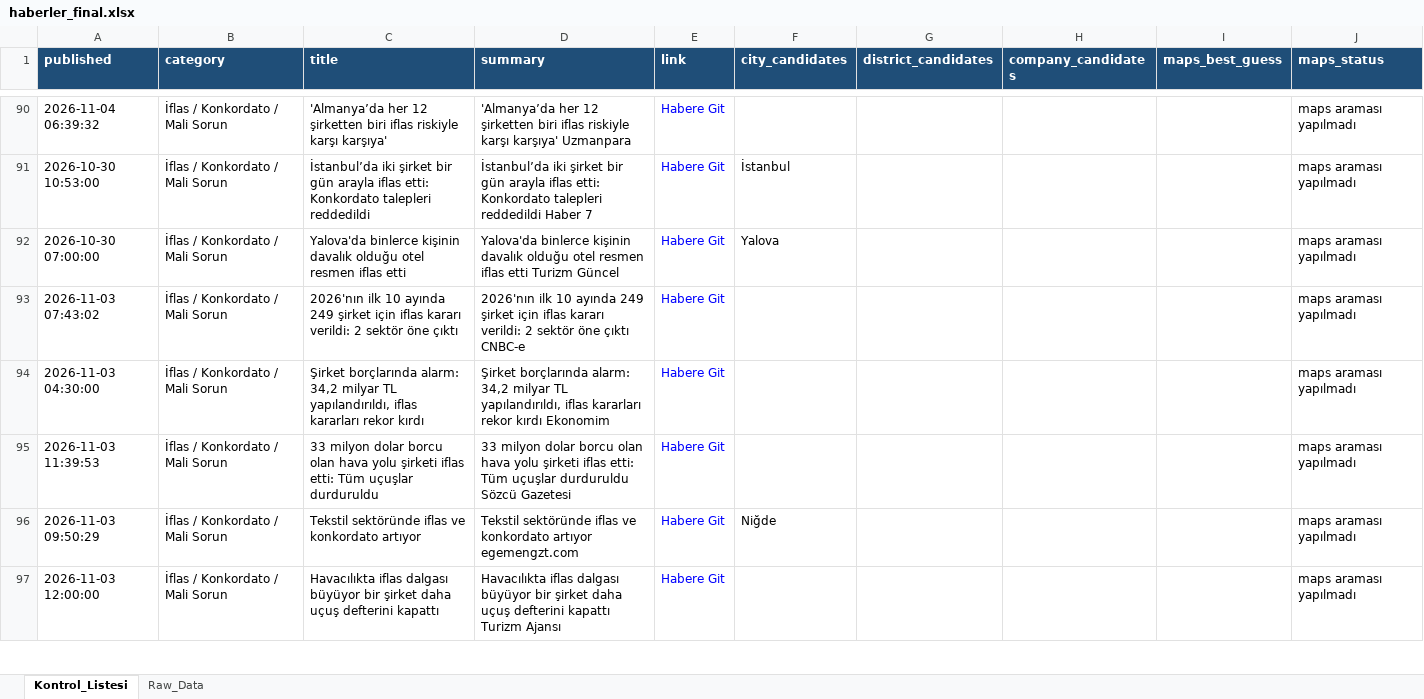
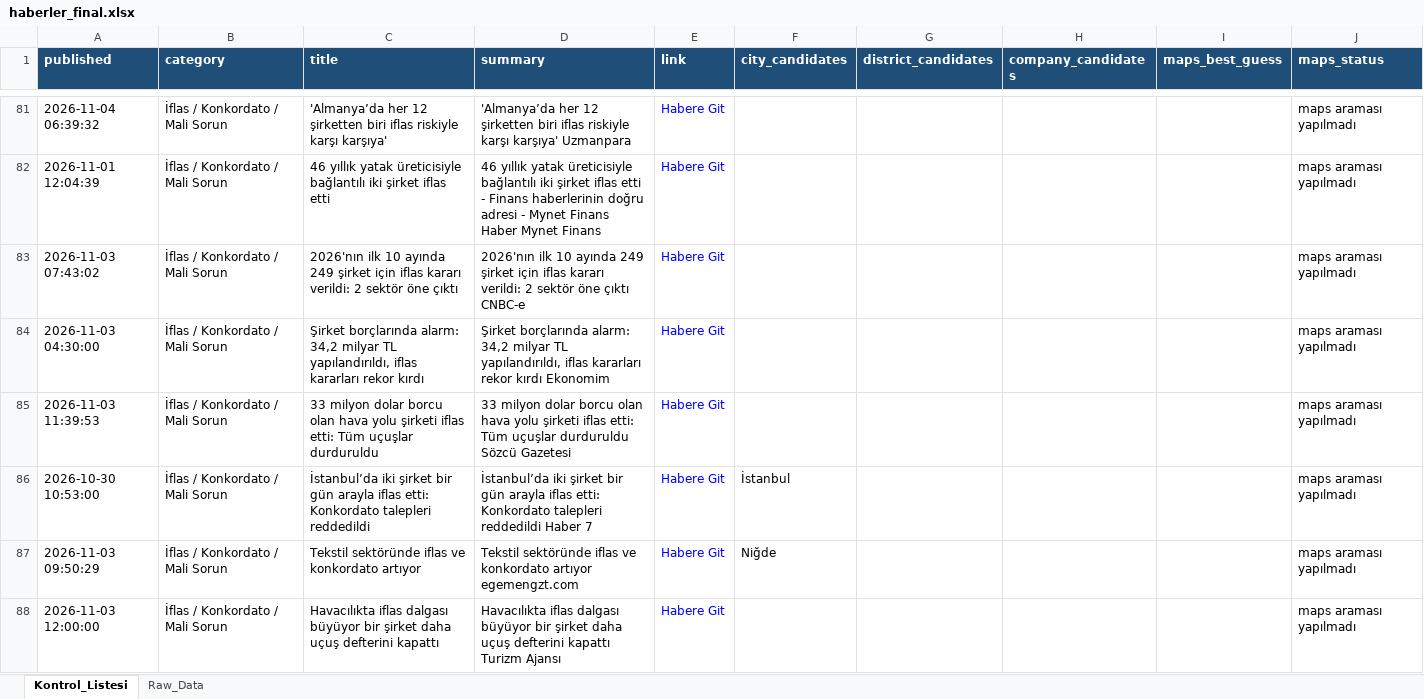
Before and after one commit to MuhammedMustafaSungur/haber-risk-monitor, an Excel workbook: data/haberler_final.xlsx, sheet Kontrol_Listesi, drawn as a sheet; only a part is shown, gaps mark what is left out; values as stored, in another font and other column widths than the file's, no borders; removed rows and columns are numbered as before the commit, all else as after; the diff covers the shown part only; the diff names each change by its address in the sheet, - before the commit and + after, or states it on an @@ line.

```diff
--- a/data/haberler_final.xlsx (sheet Kontrol_Listesi)
+++ b/data/haberler_final.xlsx (sheet Kontrol_Listesi)
-A82 (published): 2026-10-30 10:53:00
+A82 (published): 2026-11-01 12:04:39
-C82 (title): İstanbul’da iki şirket bir gün arayla iflas etti: Konkordato talepleri reddedildi
+C82 (title): 46 yıllık yatak üreticisiyle bağlantılı iki şirket iflas etti
-D82 (summary): İstanbul’da iki şirket bir gün arayla iflas etti: Konkordato talepleri reddedildi Haber 7
+D82 (summary): 46 yıllık yatak üreticisiyle bağlantılı iki şirket iflas etti - Finans haberlerinin doğru adresi - Mynet Finans Haber Mynet Finans
-F82 (city_candidates): İstanbul
+F82 (city_candidates): (empty)
-row 92: 2026-10-30 07:00:00 | İflas / Konkordato / Mali Sorun | Yalova'da binlerce kişinin davalık olduğu otel resmen iflas etti | Yalova'da binlerce kişinin davalık olduğu otel resmen iflas etti Turizm Güncel | Habere Git | Yalova |  |  |  | maps araması yapılmadı
+row 86: 2026-10-30 10:53:00 | İflas / Konkordato / Mali Sorun | İstanbul’da iki şirket bir gün arayla iflas etti: Konkordato talepleri reddedildi | İstanbul’da iki şirket bir gün arayla iflas etti: Konkordato talepleri reddedildi Haber 7 | Habere Git | İstanbul |  |  |  | maps araması yapılmadı
```
Also changed, not shown: 39 added rows, 48 removed rows, 22 moved rows and 112 edited cells elsewhere in this sheet, sheet Raw_Data, 1 other file.
